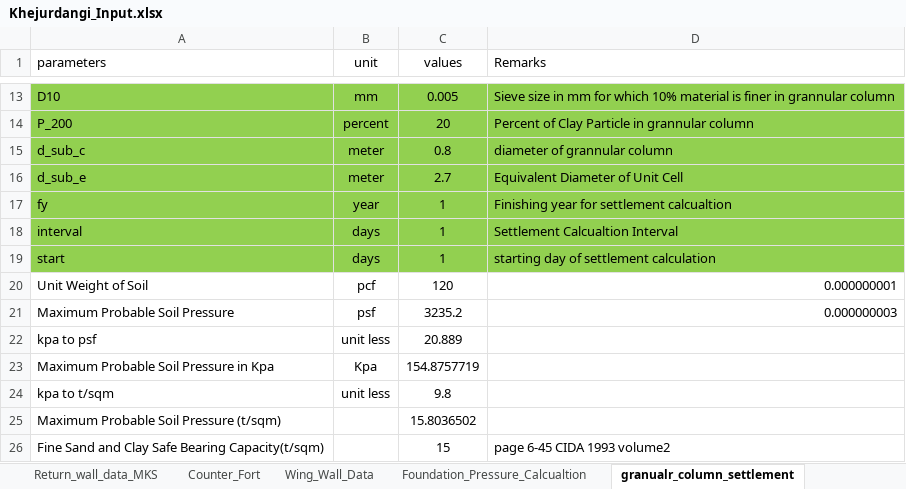
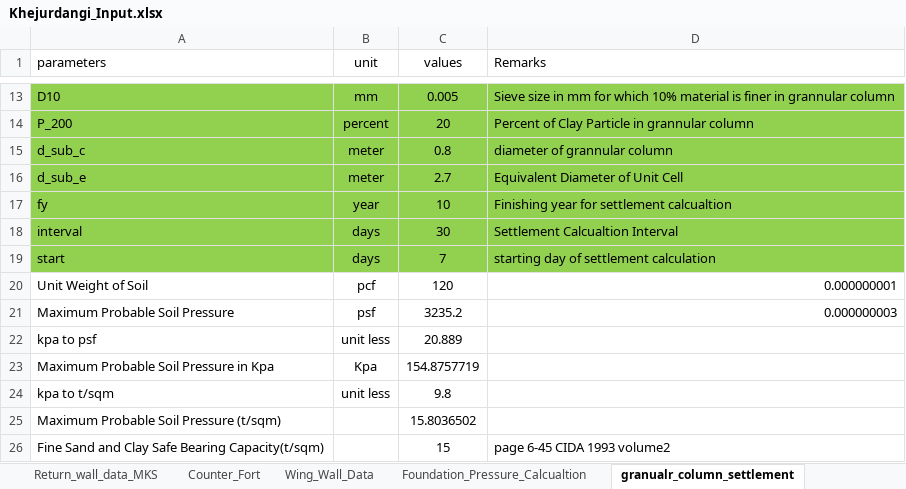
Before and after one commit to dc8r207/Designs_All, an Excel workbook: AE Sakib/Satkhira DIV-II/2022-23/Regulator/Khejurdangi/Design Calculation/Khejurdangi_Input.xlsx, sheet granualr_column_settlement, drawn as a sheet; only a part is shown, gaps mark what is left out; values as stored, in another font and other column widths than the file's, no borders; the diff names each change by its address in the sheet, - before the commit and + after, or states it on an @@ line.

```diff
--- a/AE Sakib/Satkhira DIV-II/2022-23/Regulator/Khejurdangi/Design Calculation/Khejurdangi_Input.xlsx (sheet granualr_column_settlement)
+++ b/AE Sakib/Satkhira DIV-II/2022-23/Regulator/Khejurdangi/Design Calculation/Khejurdangi_Input.xlsx (sheet granualr_column_settlement)
-C17 (values): 1
+C17 (values): 10
-C18 (values): 1
+C18 (values): 30
-C19 (values): 1
+C19 (values): 7
```
Also changed, not shown: 7 other files.
